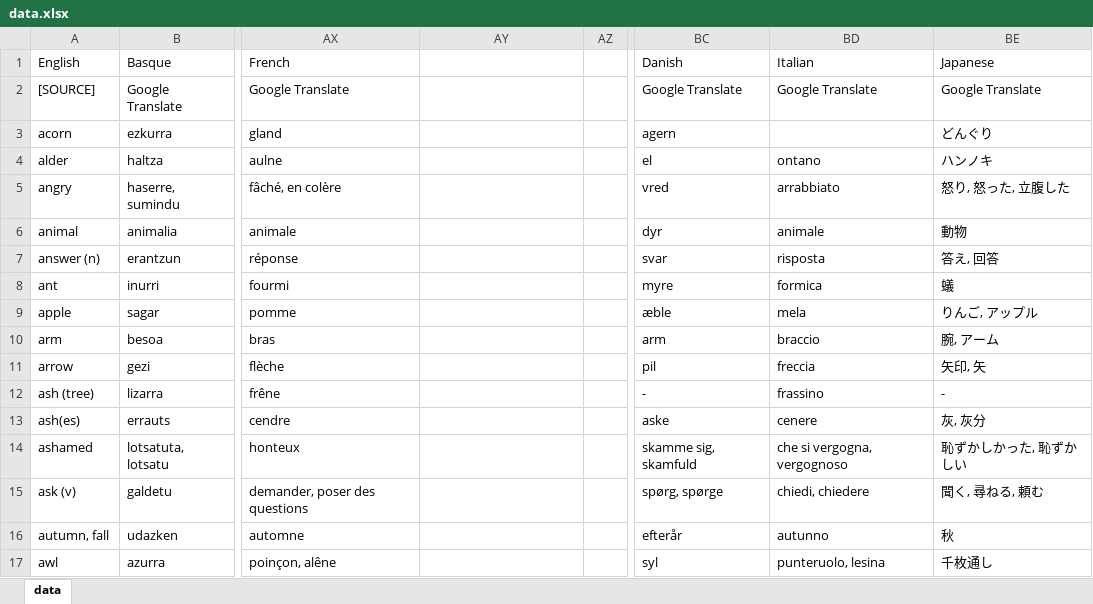
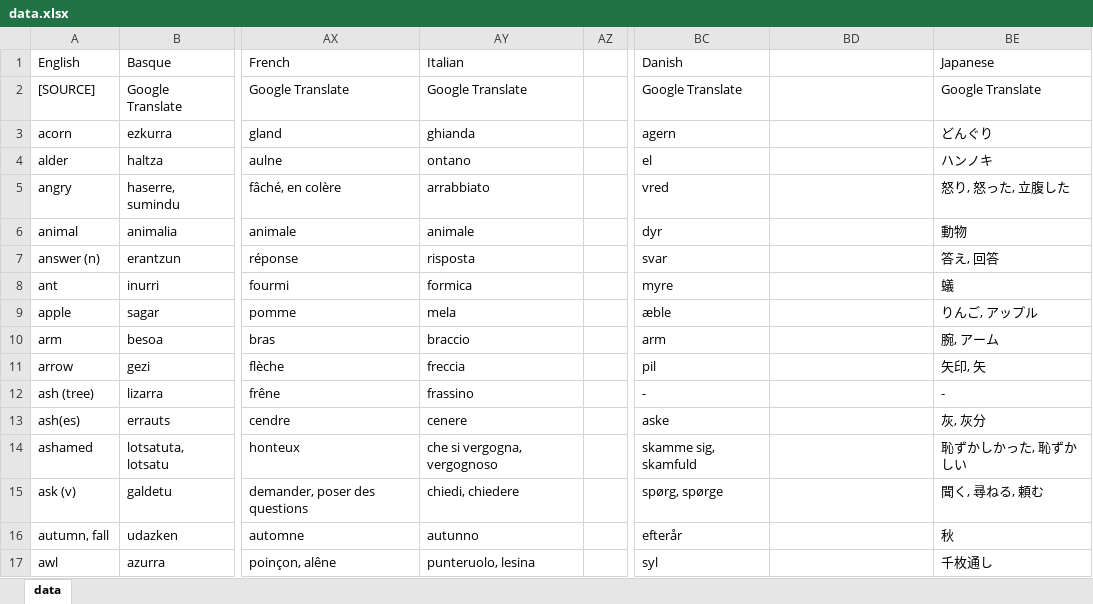
Before and after one commit to damiansp/linguistics, an Excel workbook: historical/data/data.xlsx, sheet data, drawn as a sheet; only a part is shown, gaps mark what is left out; values as stored, in another font and other column widths than the file's, no borders; the diff covers the shown part only; the diff names each change by its address in the sheet, - before the commit and + after, or states it on an @@ line.

```diff
--- a/historical/data/data.xlsx (sheet data)
+++ b/historical/data/data.xlsx (sheet data)
-AY1: (empty)
+AY1: Italian
-BD1: Italian
+BD1: (empty)
-AY2 (Italian): (empty)
+AY2 (Italian): Google Translate
-BD2: Google Translate
+BD2: (empty)
-AY3 (Italian): (empty)
+AY3 (Italian): ghianda
-AY4 (Italian): (empty)
+AY4 (Italian): ontano
-BD4: ontano
+BD4: (empty)
-AY5 (Italian): (empty)
+AY5 (Italian): arrabbiato
-BD5: arrabbiato
+BD5: (empty)
-AY6 (Italian): (empty)
+AY6 (Italian): animale
-BD6: animale
+BD6: (empty)
-AY7 (Italian): (empty)
+AY7 (Italian): risposta
-BD7: risposta
+BD7: (empty)
-AY8 (Italian): (empty)
+AY8 (Italian): formica
-BD8: formica
+BD8: (empty)
-AY9 (Italian): (empty)
+AY9 (Italian): mela
-BD9: mela
+BD9: (empty)
-AY10 (Italian): (empty)
+AY10 (Italian): braccio
-BD10: braccio
+BD10: (empty)
-AY11 (Italian): (empty)
+AY11 (Italian): freccia
-BD11: freccia
+BD11: (empty)
-AY12 (Italian): (empty)
+AY12 (Italian): frassino
-BD12: frassino
+BD12: (empty)
-AY13 (Italian): (empty)
+AY13 (Italian): cenere
-BD13: cenere
+BD13: (empty)
-AY14 (Italian): (empty)
+AY14 (Italian): che si vergogna, vergognoso
-BD14: che si vergogna, vergognoso
+BD14: (empty)
-AY15 (Italian): (empty)
+AY15 (Italian): chiedi, chiedere
-BD15: chiedi, chiedere
+BD15: (empty)
-AY16 (Italian): (empty)
+AY16 (Italian): autunno
-BD16: autunno
+BD16: (empty)
-AY17 (Italian): (empty)
+AY17 (Italian): punteruolo, lesina
-BD17: punteruolo, lesina
+BD17: (empty)
```
Also changed, not shown: 10 edited cells elsewhere in this sheet, historical/data/data_strict.xlsx.
